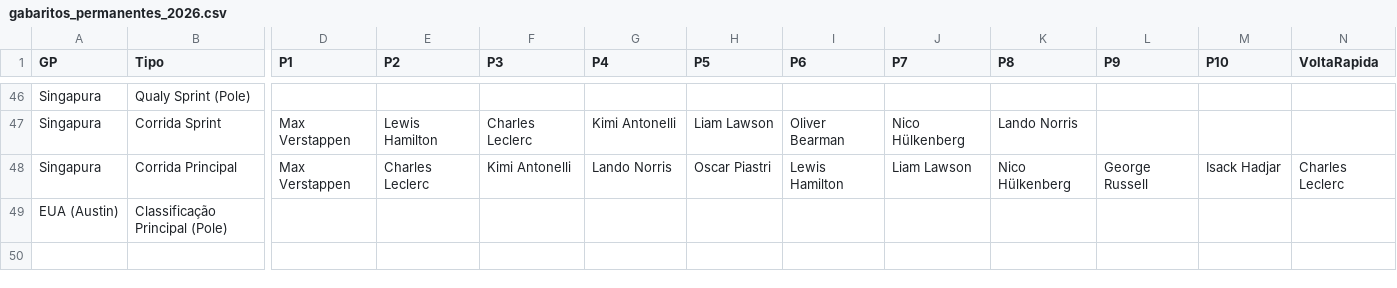
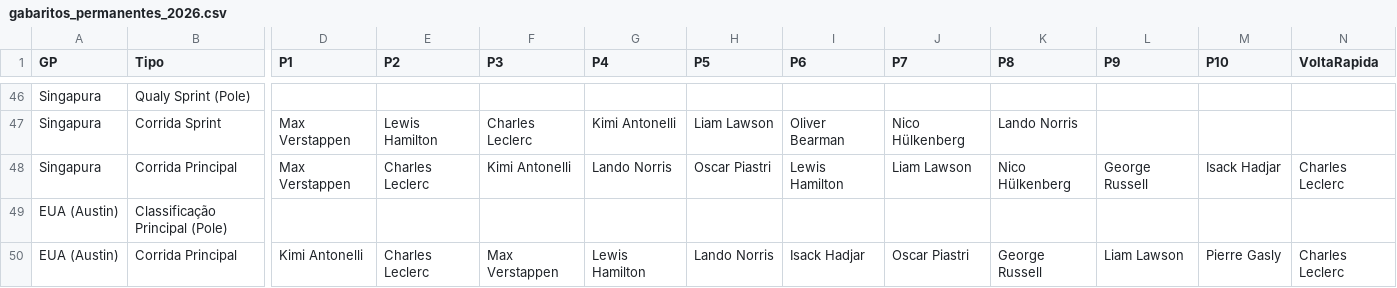
Before and after one commit to Brands14/bolao-f1-2026, a CSV file: gabaritos_permanentes_2026.csv, drawn as a sheet; only a part is shown, gaps mark what is left out; rows hold the shown columns only; the diff names each change by its address in the sheet, - before the commit and + after, or states it on an @@ line.

Commit message:
Atualizado Gabarito: EUA (Austin) (Corrida Principal)

```diff
--- a/gabaritos_permanentes_2026.csv
+++ b/gabaritos_permanentes_2026.csv
+row 50: EUA (Austin) | Corrida Principal | Kimi Antonelli | Charles Leclerc | Max Verstappen | Lewis Hamilton | Lando Norris | Isack Hadjar | Oscar Piastri | George Russell | Liam Lawson | Pierre Gasly | Charles Leclerc
```
